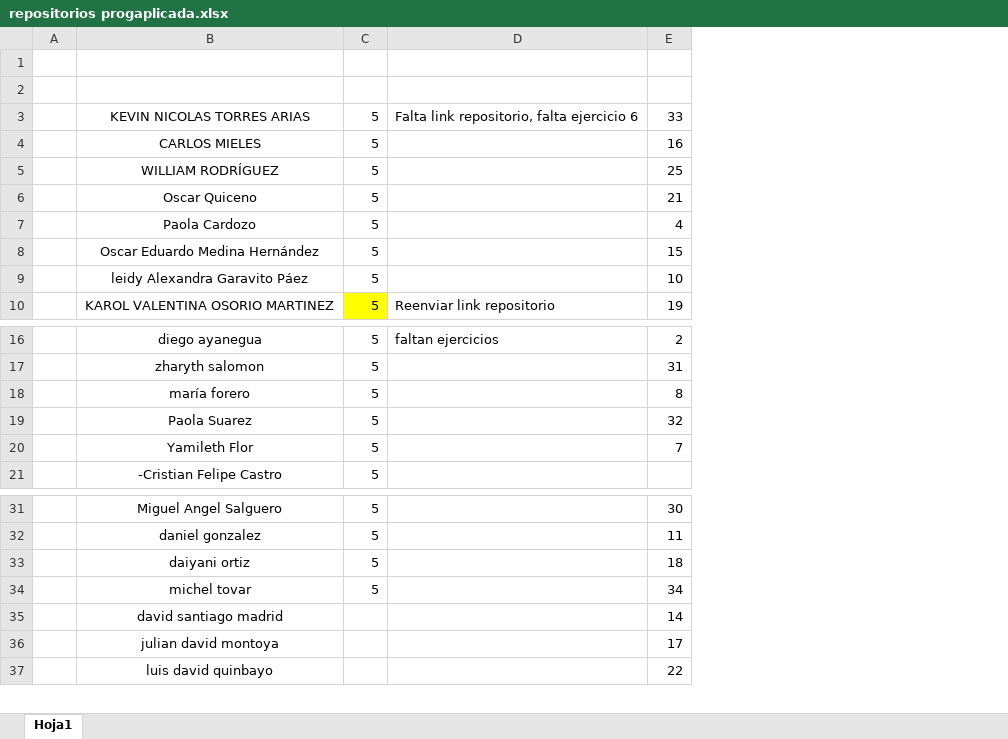
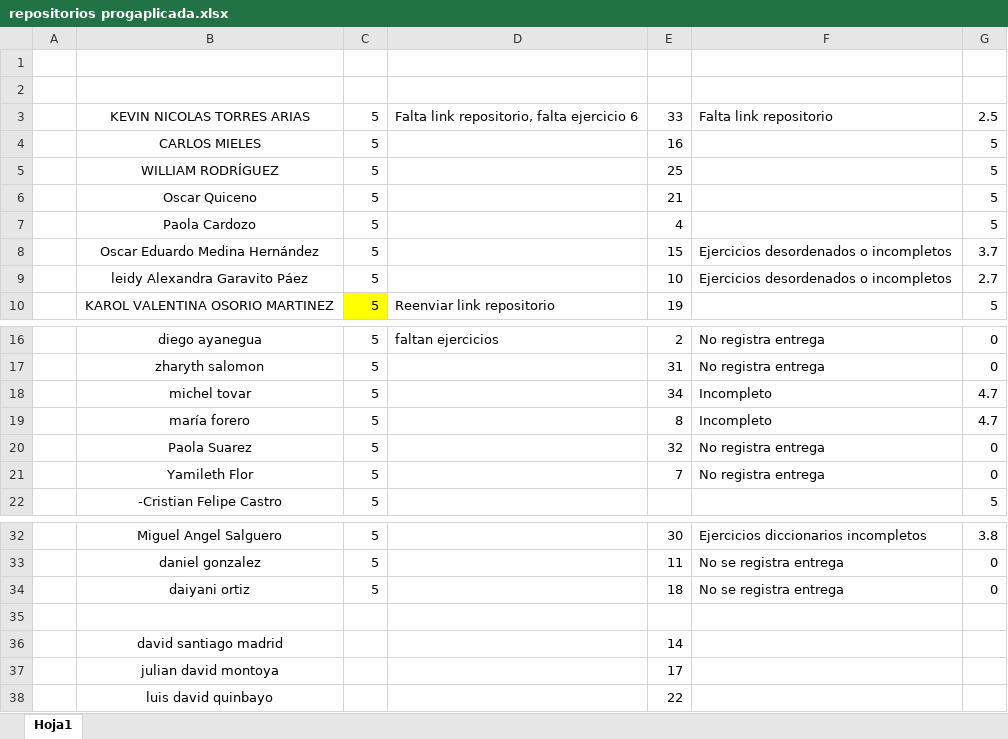
Before and after one commit to caasalazarsa/ProgramacionAplicada, an Excel workbook: Revisiones_repositorios/repositorios progaplicada.xlsx, sheet Hoja1, drawn as a sheet; only a part is shown, gaps mark what is left out; values as stored, in another font and other column widths than the file's, no borders; addresses are those after the commit; the diff names each change by its address in the sheet, - before the commit and + after, or states it on an @@ line.

Commit message:
notas actualizadas

```diff
--- a/Revisiones_repositorios/repositorios progaplicada.xlsx (sheet Hoja1)
+++ b/Revisiones_repositorios/repositorios progaplicada.xlsx (sheet Hoja1)
+column F, rows 3-9: Falta link repositorio |  |  |  |  | Ejercicios desordenados o incompletos | Ejercicios desordenados o incompletos; rows 16-17: No registra entrega | No registra entrega; rows 19-21: Incompleto | No registra entrega | No registra entrega; rows 32-34: Ejercicios diccionarios incompletos | No se registra entrega | No se registra entrega
+column G, rows 3-10: 2.5 | 5 | 5 | 5 | 5 | 3.7 | 2.7 | 5; rows 16-17: 0 | 0; rows 19-22: 4.7 | 0 | 0 | 5; rows 32-34: 3.8 | 0 | 0
+row 18:  | michel tovar | 5 |  | 34 | Incompleto | 4.7
-row 35:  | michel tovar | 5 |  | 34
+row 35: (empty)
```
